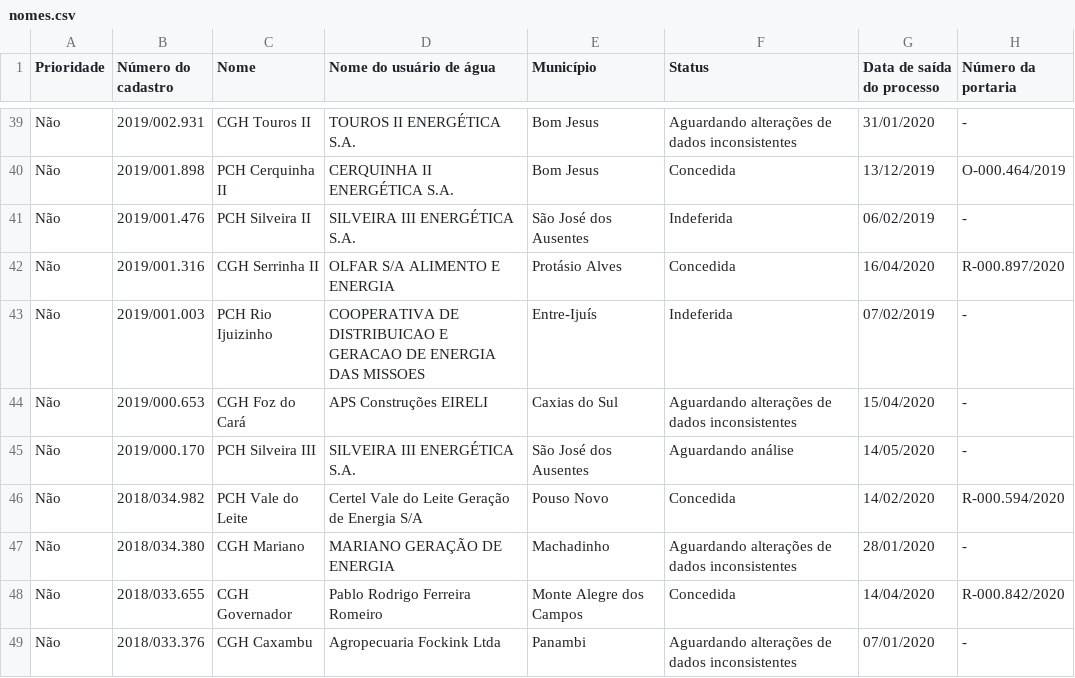
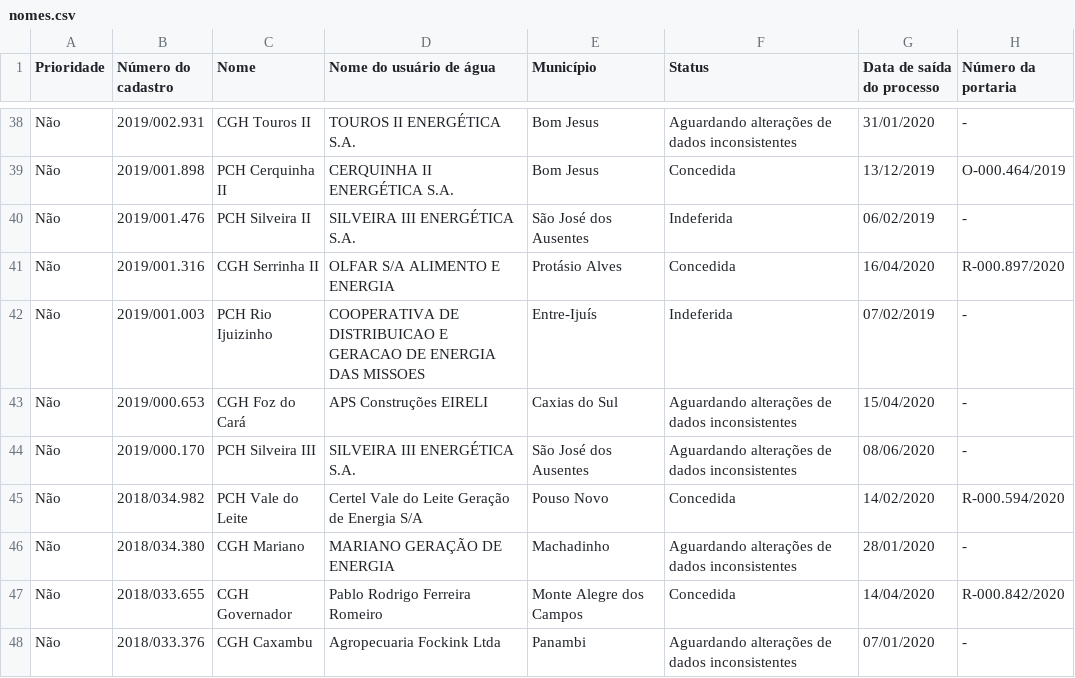
Before and after one commit to robertorolo/KML_from_SIOUT_csv, a CSV file: nomes.csv, drawn as a sheet; only a part is shown, gaps mark what is left out; the diff covers the shown part only.

```diff
--- a/nomes.csv
+++ b/nomes.csv
@@ -44,3 +43,3 @@ Não,2019/001.003,PCH Rio Ijuizinho,COOPERATIVA DE DISTRIBUICAO E GERACAO DE ENE
 Não,2019/000.653,CGH Foz do Cará,APS Construções EIRELI,Caxias do Sul,Aguardando alterações de dados inconsistentes,15/04/2020,-
-Não,2019/000.170,PCH Silveira III,SILVEIRA III ENERGÉTICA S.A.,São José dos Ausentes,Aguardando análise,14/05/2020,-
+Não,2019/000.170,PCH Silveira III,SILVEIRA III ENERGÉTICA S.A.,São José dos Ausentes,Aguardando alterações de dados inconsistentes,08/06/2020,-
 Não,2018/034.982,PCH Vale do Leite,Certel Vale do Leite Geração de Energia S/A,Pouso Novo,Concedida,14/02/2020,R-000.594/2020
```
Also changed, not shown: 1 added row, 8 removed rows and 31 edited cells elsewhere in this file, 2 other files.
